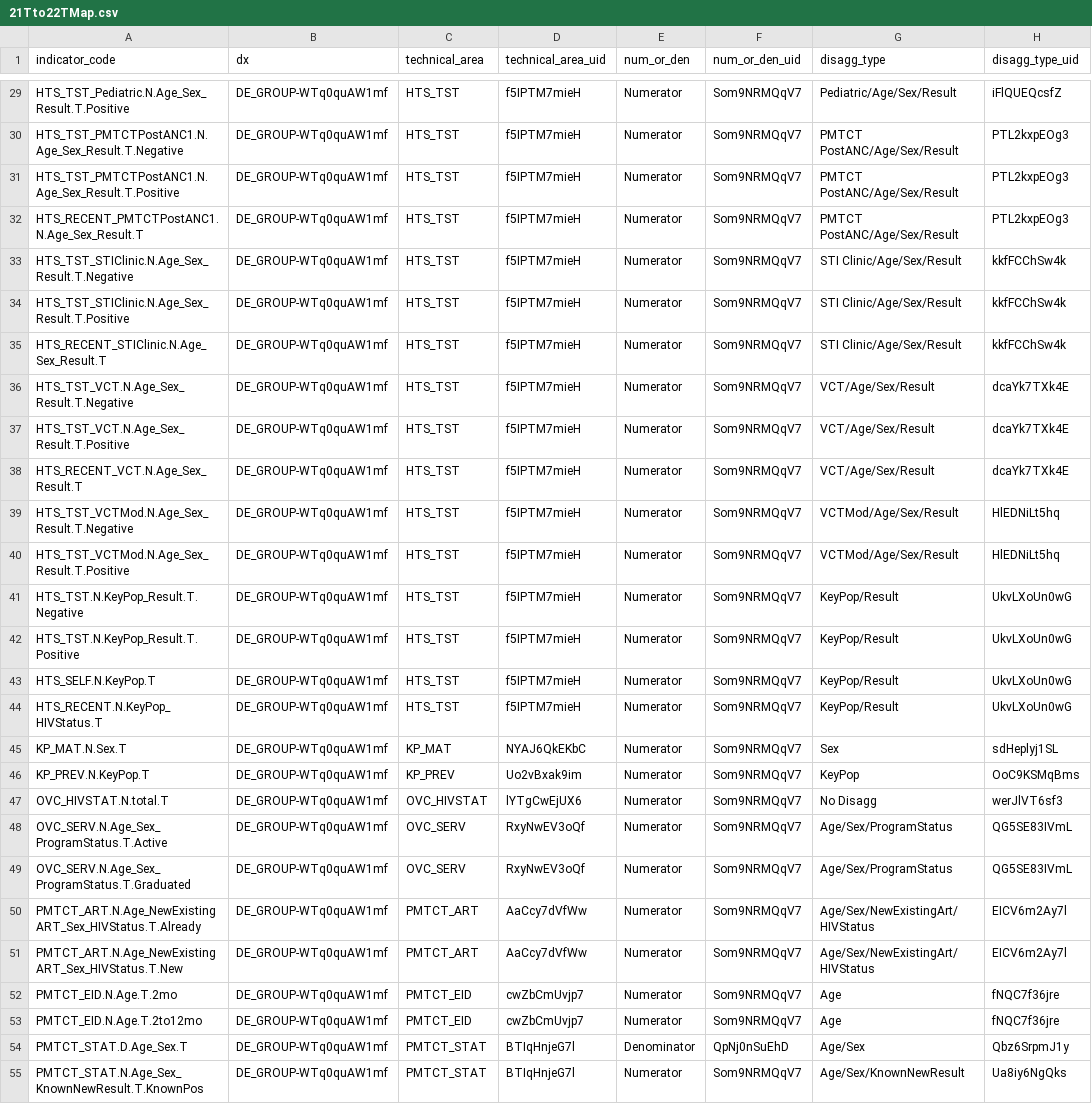
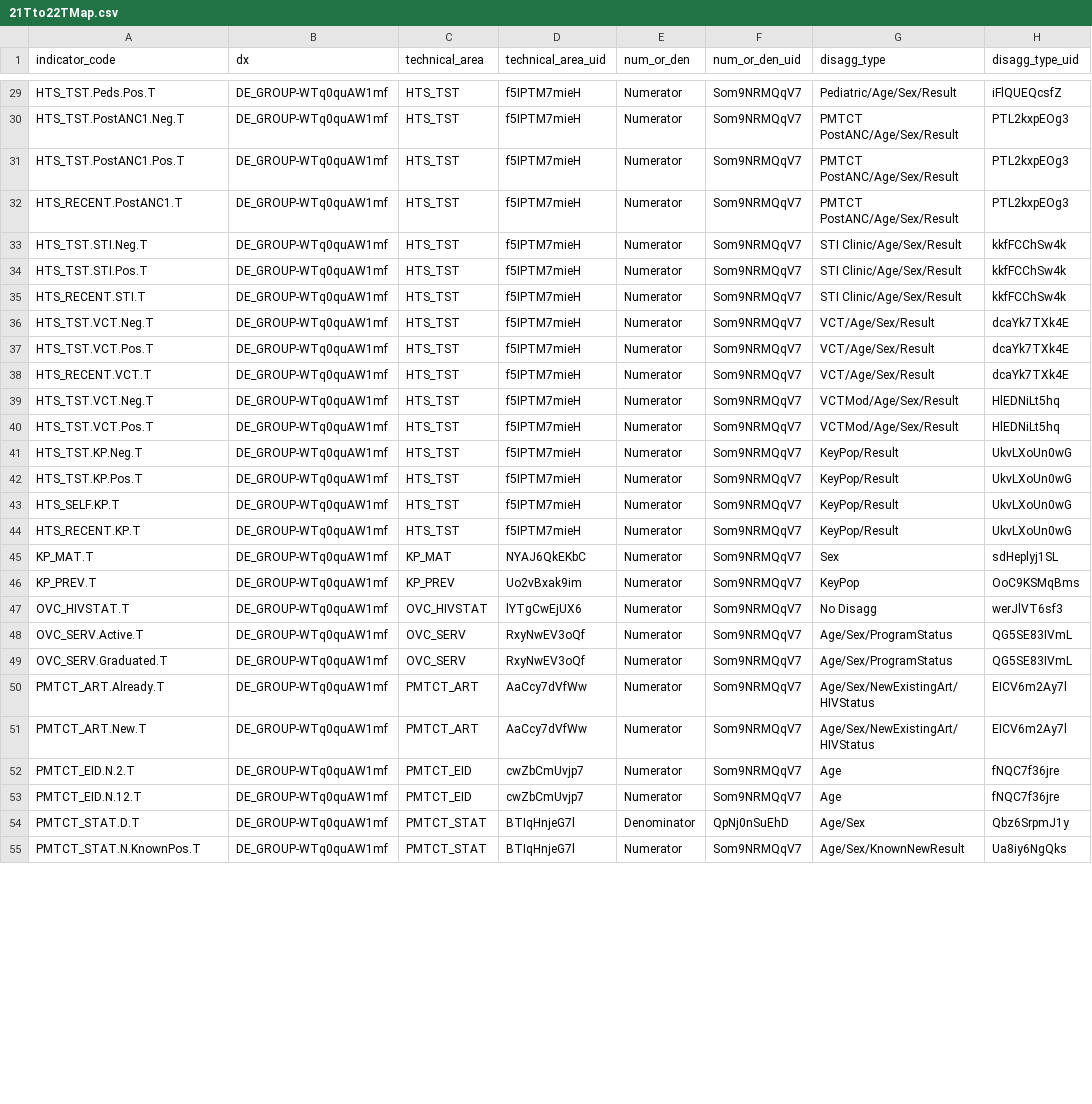
Before and after one commit to pepfar-datim/data-pack-commons, a CSV file: data-raw/snu_x_im_distribution_configuration/21Tto22TMap.csv, drawn as a sheet; only a part is shown, gaps mark what is left out; the diff covers the shown part only; the diff names each change by its address in the sheet, - before the commit and + after, or states it on an @@ line.

```diff
--- a/data-raw/snu_x_im_distribution_configuration/21Tto22TMap.csv
+++ b/data-raw/snu_x_im_distribution_configuration/21Tto22TMap.csv
-A29 (indicator_code): HTS_TST_Pediatric.N.Age_Sex_Result.T.Positive
+A29 (indicator_code): HTS_TST.Peds.Pos.T
-A30 (indicator_code): HTS_TST_PMTCTPostANC1.N.Age_Sex_Result.T.Negative
+A30 (indicator_code): HTS_TST.PostANC1.Neg.T
-A31 (indicator_code): HTS_TST_PMTCTPostANC1.N.Age_Sex_Result.T.Positive
+A31 (indicator_code): HTS_TST.PostANC1.Pos.T
-A32 (indicator_code): HTS_RECENT_PMTCTPostANC1.N.Age_Sex_Result.T
+A32 (indicator_code): HTS_RECENT.PostANC1.T
-A33 (indicator_code): HTS_TST_STIClinic.N.Age_Sex_Result.T.Negative
+A33 (indicator_code): HTS_TST.STI.Neg.T
-A34 (indicator_code): HTS_TST_STIClinic.N.Age_Sex_Result.T.Positive
+A34 (indicator_code): HTS_TST.STI.Pos.T
-A35 (indicator_code): HTS_RECENT_STIClinic.N.Age_Sex_Result.T
+A35 (indicator_code): HTS_RECENT.STI.T
-A36 (indicator_code): HTS_TST_VCT.N.Age_Sex_Result.T.Negative
+A36 (indicator_code): HTS_TST.VCT.Neg.T
-A37 (indicator_code): HTS_TST_VCT.N.Age_Sex_Result.T.Positive
+A37 (indicator_code): HTS_TST.VCT.Pos.T
-A38 (indicator_code): HTS_RECENT_VCT.N.Age_Sex_Result.T
+A38 (indicator_code): HTS_RECENT.VCT.T
-A39 (indicator_code): HTS_TST_VCTMod.N.Age_Sex_Result.T.Negative
+A39 (indicator_code): HTS_TST.VCT.Neg.T
-A40 (indicator_code): HTS_TST_VCTMod.N.Age_Sex_Result.T.Positive
+A40 (indicator_code): HTS_TST.VCT.Pos.T
-A41 (indicator_code): HTS_TST.N.KeyPop_Result.T.Negative
+A41 (indicator_code): HTS_TST.KP.Neg.T
-A42 (indicator_code): HTS_TST.N.KeyPop_Result.T.Positive
+A42 (indicator_code): HTS_TST.KP.Pos.T
-A43 (indicator_code): HTS_SELF.N.KeyPop.T
+A43 (indicator_code): HTS_SELF.KP.T
-A44 (indicator_code): HTS_RECENT.N.KeyPop_HIVStatus.T
+A44 (indicator_code): HTS_RECENT.KP.T
-A45 (indicator_code): KP_MAT.N.Sex.T
+A45 (indicator_code): KP_MAT.T
-A46 (indicator_code): KP_PREV.N.KeyPop.T
+A46 (indicator_code): KP_PREV.T
-A47 (indicator_code): OVC_HIVSTAT.N.total.T
+A47 (indicator_code): OVC_HIVSTAT.T
-A48 (indicator_code): OVC_SERV.N.Age_Sex_ProgramStatus.T.Active
+A48 (indicator_code): OVC_SERV.Active.T
-A49 (indicator_code): OVC_SERV.N.Age_Sex_ProgramStatus.T.Graduated
+A49 (indicator_code): OVC_SERV.Graduated.T
-A50 (indicator_code): PMTCT_ART.N.Age_NewExistingART_Sex_HIVStatus.T.Already
+A50 (indicator_code): PMTCT_ART.Already.T
-A51 (indicator_code): PMTCT_ART.N.Age_NewExistingART_Sex_HIVStatus.T.New
+A51 (indicator_code): PMTCT_ART.New.T
-A52 (indicator_code): PMTCT_EID.N.Age.T.2mo
+A52 (indicator_code): PMTCT_EID.N.2.T
-A53 (indicator_code): PMTCT_EID.N.Age.T.2to12mo
+A53 (indicator_code): PMTCT_EID.N.12.T
-A54 (indicator_code): PMTCT_STAT.D.Age_Sex.T
+A54 (indicator_code): PMTCT_STAT.D.T
-A55 (indicator_code): PMTCT_STAT.N.Age_Sex_KnownNewResult.T.KnownPos
+A55 (indicator_code): PMTCT_STAT.N.KnownPos.T
```
Also changed, not shown: 63 edited cells elsewhere in this file, 2 other files.
